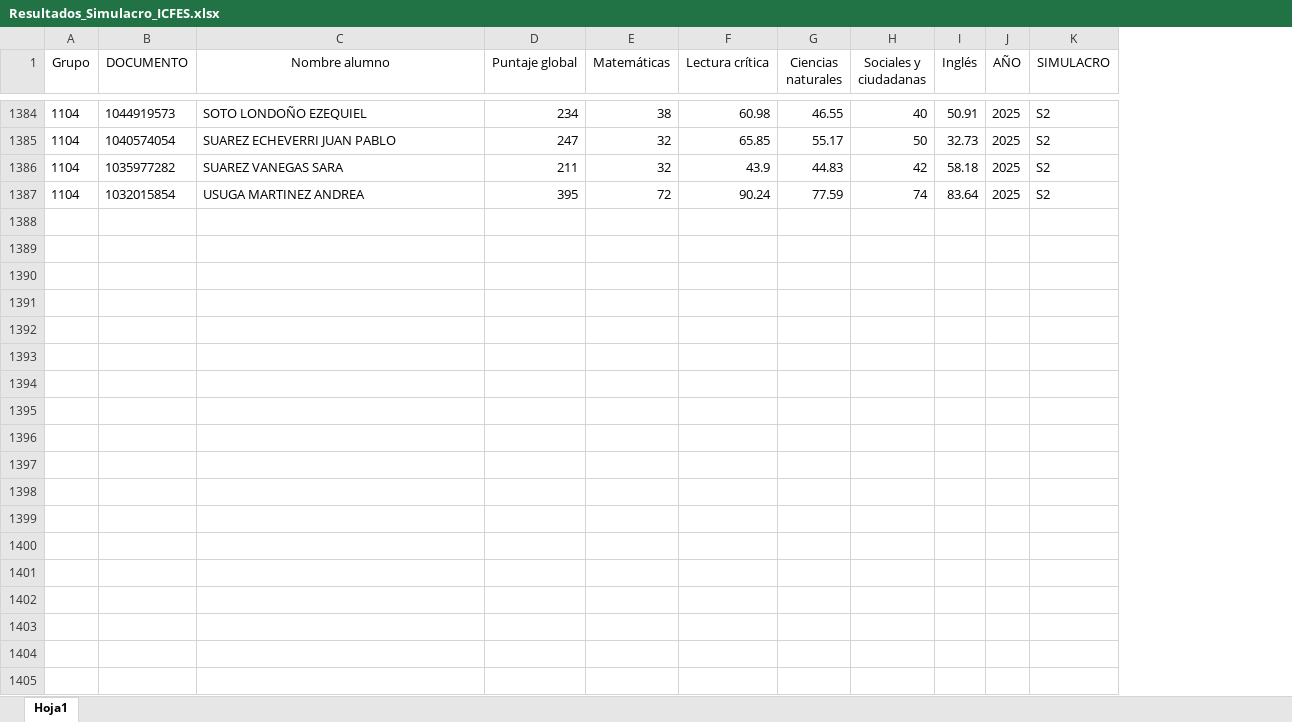
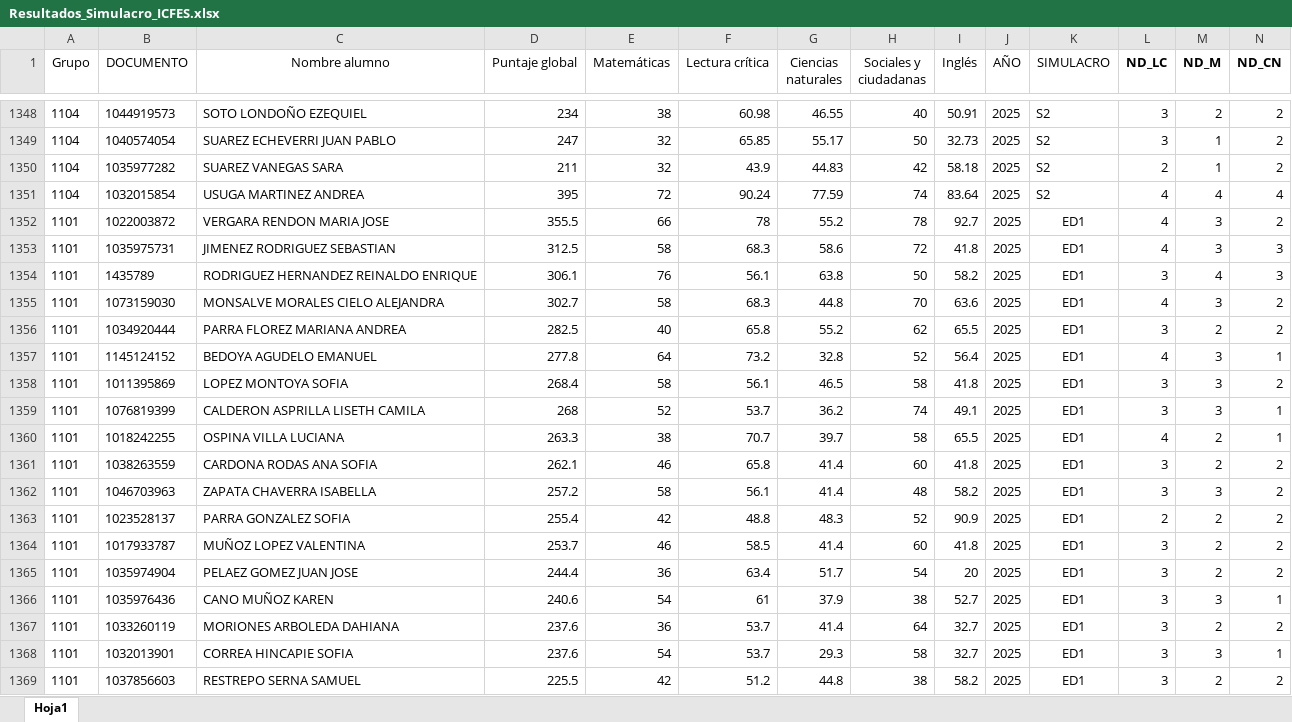
Before and after one commit to lcgalans2024/R_IEOS, an Excel workbook: Resultados_Simulacro_ICFES.xlsx, sheet Hoja1, drawn as a sheet; only a part is shown, gaps mark what is left out; values as stored, in another font and other column widths than the file's, no borders; the diff covers the shown part only; the diff names each change by its address in the sheet, - before the commit and + after, or states it on an @@ line.

```diff
--- a/Resultados_Simulacro_ICFES.xlsx (sheet Hoja1)
+++ b/Resultados_Simulacro_ICFES.xlsx (sheet Hoja1)
+column L (ND_LC), rows 1348-1351: 3 | 3 | 2 | 4
+column M (ND_M), rows 1348-1351: 2 | 1 | 1 | 4
+column N (ND_CN), rows 1348-1351: 2 | 2 | 2 | 4
+row 1352: 1101 | 1022003872 | VERGARA RENDON MARIA JOSE | 355.5 | 66 | 78 | 55.2 | 78 | 92.7 | 2025 | ED1 | 4 | 3 | 2
+row 1353: 1101 | 1035975731 | JIMENEZ RODRIGUEZ SEBASTIAN | 312.5 | 58 | 68.3 | 58.6 | 72 | 41.8 | 2025 | ED1 | 4 | 3 | 3
+row 1354: 1101 | 1435789 | RODRIGUEZ HERNANDEZ REINALDO ENRIQUE | 306.1 | 76 | 56.1 | 63.8 | 50 | 58.2 | 2025 | ED1 | 3 | 4 | 3
+row 1355: 1101 | 1073159030 | MONSALVE MORALES CIELO ALEJANDRA | 302.7 | 58 | 68.3 | 44.8 | 70 | 63.6 | 2025 | ED1 | 4 | 3 | 2
+row 1356: 1101 | 1034920444 | PARRA FLOREZ MARIANA ANDREA | 282.5 | 40 | 65.8 | 55.2 | 62 | 65.5 | 2025 | ED1 | 3 | 2 | 2
+row 1357: 1101 | 1145124152 | BEDOYA AGUDELO EMANUEL | 277.8 | 64 | 73.2 | 32.8 | 52 | 56.4 | 2025 | ED1 | 4 | 3 | 1
+row 1358: 1101 | 1011395869 | LOPEZ MONTOYA SOFIA | 268.4 | 58 | 56.1 | 46.5 | 58 | 41.8 | 2025 | ED1 | 3 | 3 | 2
+row 1359: 1101 | 1076819399 | CALDERON ASPRILLA LISETH CAMILA | 268 | 52 | 53.7 | 36.2 | 74 | 49.1 | 2025 | ED1 | 3 | 3 | 1
+row 1360: 1101 | 1018242255 | OSPINA VILLA LUCIANA | 263.3 | 38 | 70.7 | 39.7 | 58 | 65.5 | 2025 | ED1 | 4 | 2 | 1
+row 1361: 1101 | 1038263559 | CARDONA RODAS ANA SOFIA | 262.1 | 46 | 65.8 | 41.4 | 60 | 41.8 | 2025 | ED1 | 3 | 2 | 2
+row 1362: 1101 | 1046703963 | ZAPATA CHAVERRA ISABELLA | 257.2 | 58 | 56.1 | 41.4 | 48 | 58.2 | 2025 | ED1 | 3 | 3 | 2
+row 1363: 1101 | 1023528137 | PARRA GONZALEZ SOFIA | 255.4 | 42 | 48.8 | 48.3 | 52 | 90.9 | 2025 | ED1 | 2 | 2 | 2
+row 1364: 1101 | 1017933787 | MUÑOZ LOPEZ VALENTINA | 253.7 | 46 | 58.5 | 41.4 | 60 | 41.8 | 2025 | ED1 | 3 | 2 | 2
+row 1365: 1101 | 1035974904 | PELAEZ GOMEZ JUAN JOSE | 244.4 | 36 | 63.4 | 51.7 | 54 | 20 | 2025 | ED1 | 3 | 2 | 2
+row 1366: 1101 | 1035976436 | CANO MUÑOZ KAREN | 240.6 | 54 | 61 | 37.9 | 38 | 52.7 | 2025 | ED1 | 3 | 3 | 1
+row 1367: 1101 | 1033260119 | MORIONES ARBOLEDA DAHIANA | 237.6 | 36 | 53.7 | 41.4 | 64 | 32.7 | 2025 | ED1 | 3 | 2 | 2
+row 1368: 1101 | 1032013901 | CORREA HINCAPIE SOFIA | 237.6 | 54 | 53.7 | 29.3 | 58 | 32.7 | 2025 | ED1 | 3 | 3 | 1
+row 1369: 1101 | 1037856603 | RESTREPO SERNA SAMUEL | 225.5 | 42 | 51.2 | 44.8 | 38 | 58.2 | 2025 | ED1 | 3 | 2 | 2
```
Also changed, not shown: 88 added rows, 37 moved rows and 1 edited cell elsewhere in this sheet, 11 other files.
